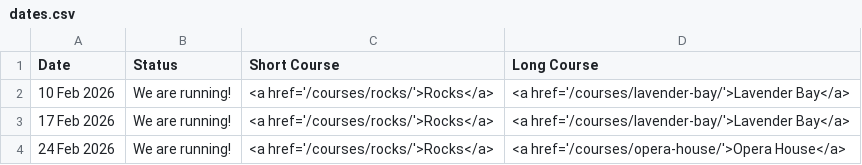
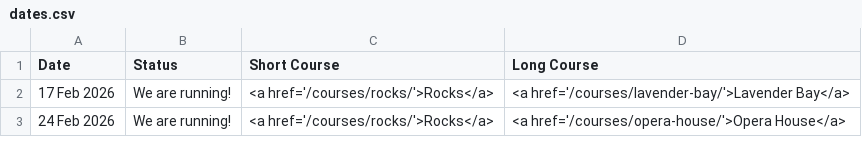
Before and after one commit to rwkura/rwkura.github.io, a CSV file: _data/dates.csv, drawn as a sheet; only a part is shown.

```diff
--- a/_data/dates.csv
+++ b/_data/dates.csv
@@ -1,3 +1,2 @@
 Date,Status,Short Course,Long Course
-10 Feb 2026,We are running!,<a href='/courses/rocks/'>Rocks</a>,<a href='/courses/lavender-bay/'>Lavender Bay</a>
 17 Feb 2026,We are running!,<a href='/courses/rocks/'>Rocks</a>,<a href='/courses/lavender-bay/'>Lavender Bay</a>
```
